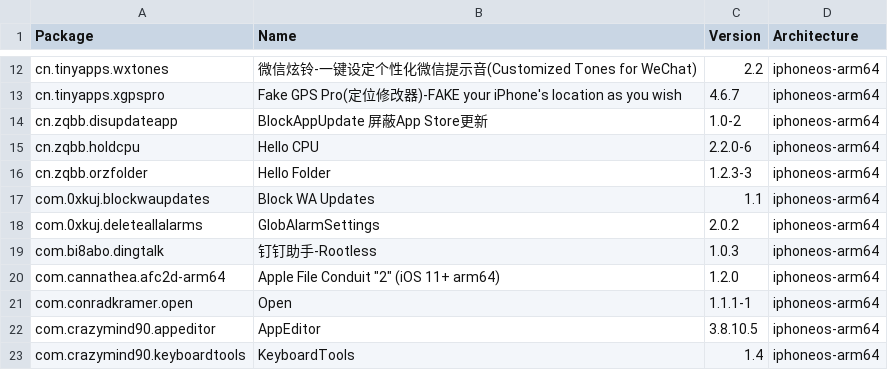
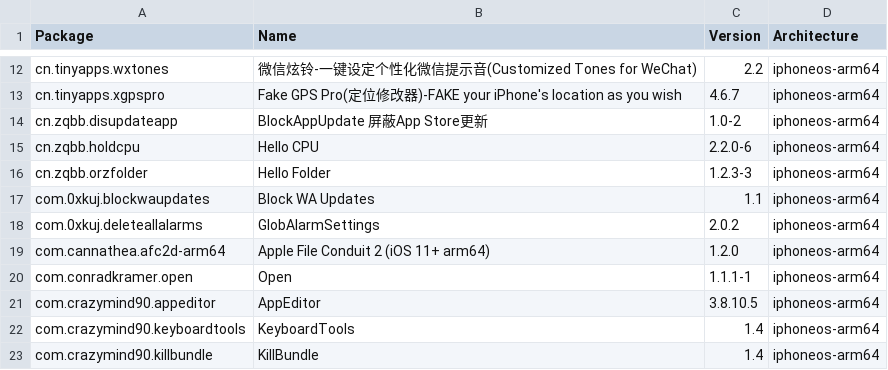
Before and after one commit to invalidunit/crc_bark, a CSV file: Library/Caches/com.nan.crc/2ad3411ba82d9bb5c5b4ae2bf411ef26e80f88ac9c54b8287ca7349fa9c608f2.csv, drawn as a sheet; only a part is shown, gaps mark what is left out; the shorter side is filled out with more unchanged rows.

Commit message:
Update 2ad3411ba82d9bb5c5b4ae2bf411ef26e80f88ac9c54b8287ca7349fa9c608f2.csv
test bigboss

```diff
--- a/Library/Caches/com.nan.crc/2ad3411ba82d9bb5c5b4ae2bf411ef26e80f88ac9c54b8287ca7349fa9c608f2.csv
+++ b/Library/Caches/com.nan.crc/2ad3411ba82d9bb5c5b4ae2bf411ef26e80f88ac9c54b8287ca7349fa9c608f2.csv
@@ -18,4 +18,3 @@ com.0xkuj.blockwaupdates,Block WA Updates,1.1,iphoneos-arm64
 com.0xkuj.deleteallalarms,GlobAlarmSettings,2.0.2,iphoneos-arm64
-com.bi8abo.dingtalk,钉钉助手-Rootless,1.0.3,iphoneos-arm64
-com.cannathea.afc2d-arm64,Apple File Conduit "2" (iOS 11+ arm64),1.2.0,iphoneos-arm64
+com.cannathea.afc2d-arm64,Apple File Conduit 2 (iOS 11+ arm64),1.2.0,iphoneos-arm64
 com.conradkramer.open,Open,1.1.1-1,iphoneos-arm64
```
